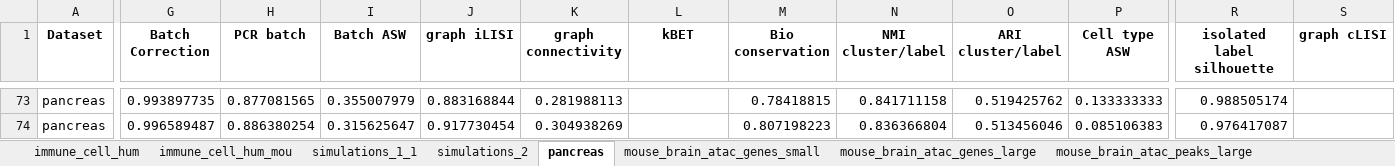
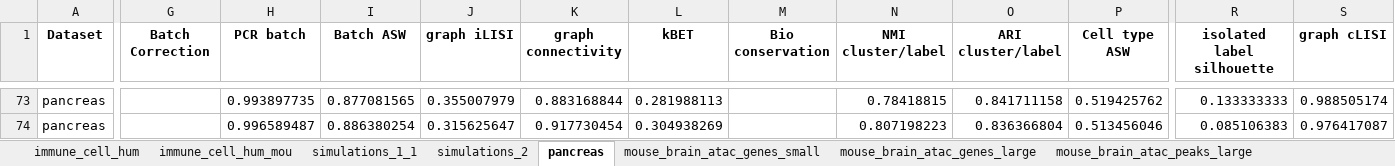
Before and after one commit to meyer-lab/scCP, an Excel workbook: sccp/data/ScibMetrics.xlsx, sheet pancreas, drawn as a sheet; only a part is shown, gaps mark what is left out; values as stored, in another font and other column widths than the file's, no borders; the diff covers the shown part only; the diff names each change by its address in the sheet, - before the commit and + after, or states it on an @@ line.

```diff
--- a/sccp/data/ScibMetrics.xlsx (sheet pancreas)
+++ b/sccp/data/ScibMetrics.xlsx (sheet pancreas)
-G73 (Batch Correction): 0.993897735
+G73 (Batch Correction): (empty)
-H73 (PCR batch): 0.877081565
+H73 (PCR batch): 0.993897735
-I73 (Batch ASW): 0.355007979
+I73 (Batch ASW): 0.877081565
-J73 (graph iLISI): 0.883168844
+J73 (graph iLISI): 0.355007979
-K73 (graph connectivity): 0.281988113
+K73 (graph connectivity): 0.883168844
-L73 (kBET): (empty)
+L73 (kBET): 0.281988113
-M73 (Bio conservation): 0.78418815
+M73 (Bio conservation): (empty)
-N73 (NMI cluster/label): 0.841711158
+N73 (NMI cluster/label): 0.78418815
-O73 (ARI cluster/label): 0.519425762
+O73 (ARI cluster/label): 0.841711158
-P73 (Cell type ASW): 0.133333333
+P73 (Cell type ASW): 0.519425762
-R73 (isolated label silhouette): 0.988505174
+R73 (isolated label silhouette): 0.133333333
-S73 (graph cLISI): (empty)
+S73 (graph cLISI): 0.988505174
-G74 (Batch Correction): 0.996589487
+G74 (Batch Correction): (empty)
-H74 (PCR batch): 0.886380254
+H74 (PCR batch): 0.996589487
-I74 (Batch ASW): 0.315625647
+I74 (Batch ASW): 0.886380254
-J74 (graph iLISI): 0.917730454
+J74 (graph iLISI): 0.315625647
-K74 (graph connectivity): 0.304938269
+K74 (graph connectivity): 0.917730454
-L74 (kBET): (empty)
+L74 (kBET): 0.304938269
-M74 (Bio conservation): 0.807198223
+M74 (Bio conservation): (empty)
-N74 (NMI cluster/label): 0.836366804
+N74 (NMI cluster/label): 0.807198223
-O74 (ARI cluster/label): 0.513456046
+O74 (ARI cluster/label): 0.836366804
-P74 (Cell type ASW): 0.085106383
+P74 (Cell type ASW): 0.513456046
-R74 (isolated label silhouette): 0.976417087
+R74 (isolated label silhouette): 0.085106383
-S74 (graph cLISI): (empty)
+S74 (graph cLISI): 0.976417087
```
Also changed, not shown: 24 edited cells elsewhere in this sheet, 3 other files.
